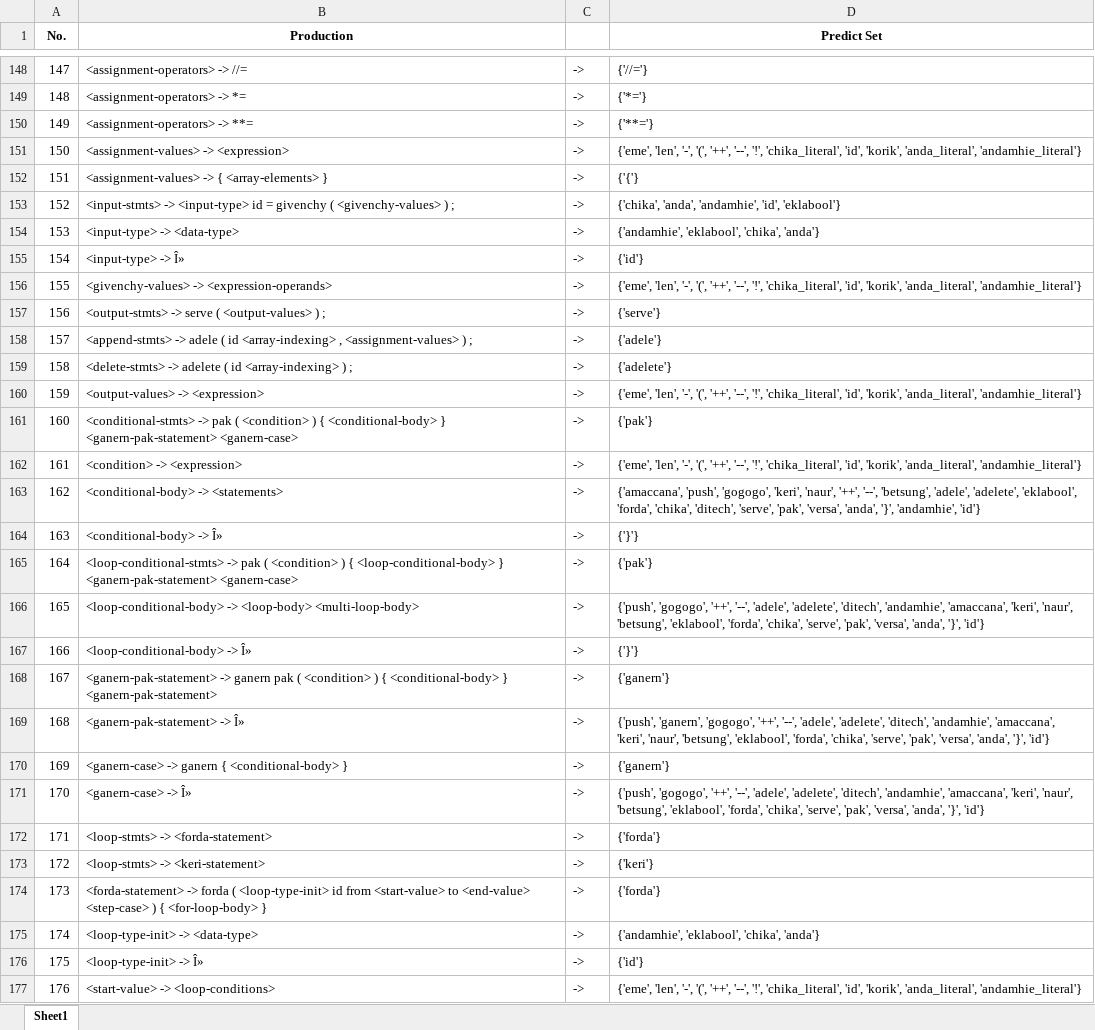
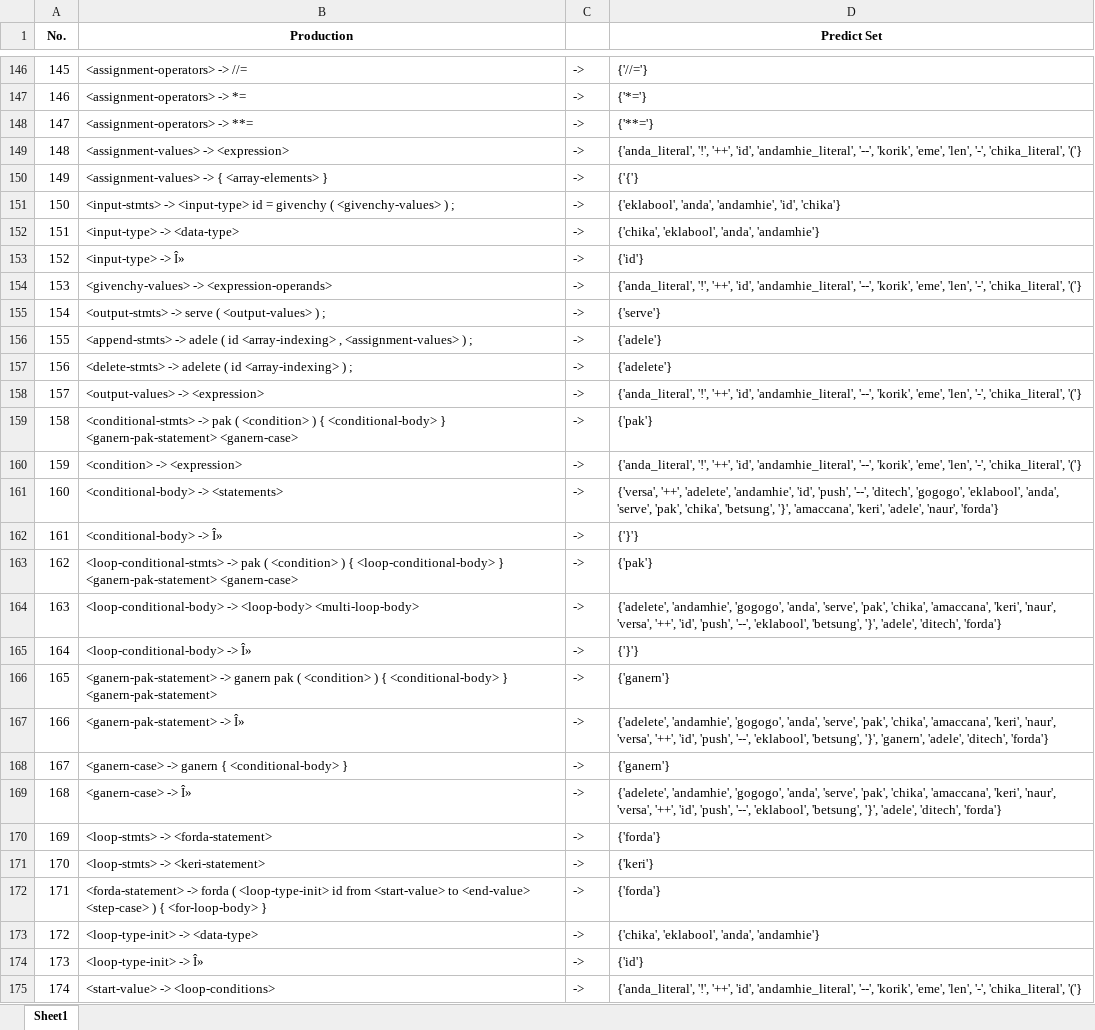
Before and after one commit to marcusandrev/A.C.C.Lang, an Excel workbook: Files/cfg/predict_set.xlsx, sheet Sheet1, drawn as a sheet; only a part is shown, gaps mark what is left out; values as stored, in another font and other column widths than the file's, no borders; addresses are those after the commit; the diff covers the shown part only; the diff names each change by its address in the sheet, - before the commit and + after, or states it on an @@ line.

```diff
--- a/Files/cfg/predict_set.xlsx (sheet Sheet1)
+++ b/Files/cfg/predict_set.xlsx (sheet Sheet1)
@@ column A (No.) renumbered from row 31 down @@
-D149 (Predict Set): {'eme', 'len', '-', '(', '++', '--', '!', 'chika_literal', 'id', 'korik', 'anda_literal', 'andamhie_literal'}
+D149 (Predict Set): {'anda_literal', '!', '++', 'id', 'andamhie_literal', '--', 'korik', 'eme', 'len', '-', 'chika_literal', '('}
-D151 (Predict Set): {'chika', 'anda', 'andamhie', 'id', 'eklabool'}
+D151 (Predict Set): {'eklabool', 'anda', 'andamhie', 'id', 'chika'}
-D152 (Predict Set): {'andamhie', 'eklabool', 'chika', 'anda'}
+D152 (Predict Set): {'chika', 'eklabool', 'anda', 'andamhie'}
-D154 (Predict Set): {'eme', 'len', '-', '(', '++', '--', '!', 'chika_literal', 'id', 'korik', 'anda_literal', 'andamhie_literal'}
+D154 (Predict Set): {'anda_literal', '!', '++', 'id', 'andamhie_literal', '--', 'korik', 'eme', 'len', '-', 'chika_literal', '('}
-D158 (Predict Set): {'eme', 'len', '-', '(', '++', '--', '!', 'chika_literal', 'id', 'korik', 'anda_literal', 'andamhie_literal'}
+D158 (Predict Set): {'anda_literal', '!', '++', 'id', 'andamhie_literal', '--', 'korik', 'eme', 'len', '-', 'chika_literal', '('}
-D160 (Predict Set): {'eme', 'len', '-', '(', '++', '--', '!', 'chika_literal', 'id', 'korik', 'anda_literal', 'andamhie_literal'}
+D160 (Predict Set): {'anda_literal', '!', '++', 'id', 'andamhie_literal', '--', 'korik', 'eme', 'len', '-', 'chika_literal', '('}
-D161 (Predict Set): {'amaccana', 'push', 'gogogo', 'keri', 'naur', '++', '--', 'betsung', 'adele', 'adelete', 'eklabool', 'forda', 'chika', 'ditech', 'serve', 'pak', 'versa', 'anda', '}', 'andamhie', 'id'}
+D161 (Predict Set): {'versa', '++', 'adelete', 'andamhie', 'id', 'push', '--', 'ditech', 'gogogo', 'eklabool', 'anda', 'serve', 'pak', 'chika', 'betsung', '}', 'amaccana', 'keri', 'adele', 'naur', 'forda'}
-D164 (Predict Set): {'push', 'gogogo', '++', '--', 'adele', 'adelete', 'ditech', 'andamhie', 'amaccana', 'keri', 'naur', 'betsung', 'eklabool', 'forda', 'chika', 'serve', 'pak', 'versa', 'anda', '}', 'id'}
+D164 (Predict Set): {'adelete', 'andamhie', 'gogogo', 'anda', 'serve', 'pak', 'chika', 'amaccana', 'keri', 'naur', 'versa', '++', 'id', 'push', '--', 'eklabool', 'betsung', '}', 'adele', 'ditech', 'forda'}
-D167 (Predict Set): {'push', 'ganern', 'gogogo', '++', '--', 'adele', 'adelete', 'ditech', 'andamhie', 'amaccana', 'keri', 'naur', 'betsung', 'eklabool', 'forda', 'chika', 'serve', 'pak', 'versa', 'anda', '}', 'id'}
+D167 (Predict Set): {'adelete', 'andamhie', 'gogogo', 'anda', 'serve', 'pak', 'chika', 'amaccana', 'keri', 'naur', 'versa', '++', 'id', 'push', '--', 'eklabool', 'betsung', '}', 'ganern', 'adele', 'ditech', 'forda'}
-D169 (Predict Set): {'push', 'gogogo', '++', '--', 'adele', 'adelete', 'ditech', 'andamhie', 'amaccana', 'keri', 'naur', 'betsung', 'eklabool', 'forda', 'chika', 'serve', 'pak', 'versa', 'anda', '}', 'id'}
+D169 (Predict Set): {'adelete', 'andamhie', 'gogogo', 'anda', 'serve', 'pak', 'chika', 'amaccana', 'keri', 'naur', 'versa', '++', 'id', 'push', '--', 'eklabool', 'betsung', '}', 'adele', 'ditech', 'forda'}
-D173 (Predict Set): {'andamhie', 'eklabool', 'chika', 'anda'}
+D173 (Predict Set): {'chika', 'eklabool', 'anda', 'andamhie'}
-D175 (Predict Set): {'eme', 'len', '-', '(', '++', '--', '!', 'chika_literal', 'id', 'korik', 'anda_literal', 'andamhie_literal'}
+D175 (Predict Set): {'anda_literal', '!', '++', 'id', 'andamhie_literal', '--', 'korik', 'eme', 'len', '-', 'chika_literal', '('}
```
Also changed, not shown: 2 removed rows and 76 edited cells elsewhere in this sheet, Files/cfg/first_set.xlsx, Files/cfg/follow_set.xlsx, 6 other files.
